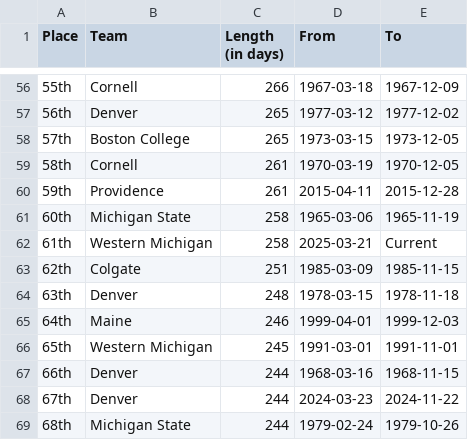
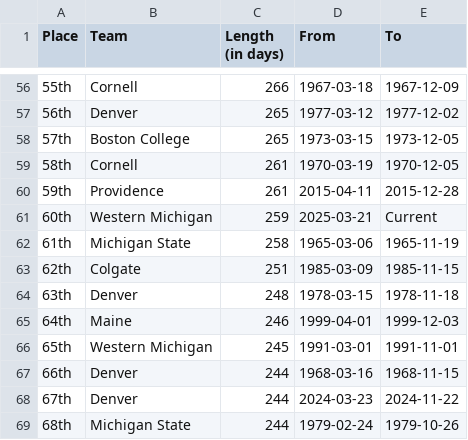
Before and after one commit to ankudovychm/collegehockey-macguffin, a CSV file: data/leaderboard/forwardranges.csv, drawn as a sheet; only a part is shown, gaps mark what is left out.

```diff
--- a/data/leaderboard/forwardranges.csv
+++ b/data/leaderboard/forwardranges.csv
@@ -60,4 +60,4 @@ Place,Team,Length (in days),From,To
 59th,Providence,261,2015-04-11,2015-12-28
-60th,Michigan State,258,1965-03-06,1965-11-19
-61th,Western Michigan,258,2025-03-21,Current
+60th,Western Michigan,259,2025-03-21,Current
+61th,Michigan State,258,1965-03-06,1965-11-19
 62th,Colgate,251,1985-03-09,1985-11-15
```
Also changed, not shown: data/leaderboard/forwardtotals.csv, data/leaderboard/reverseranges.csv, 1 other file.
